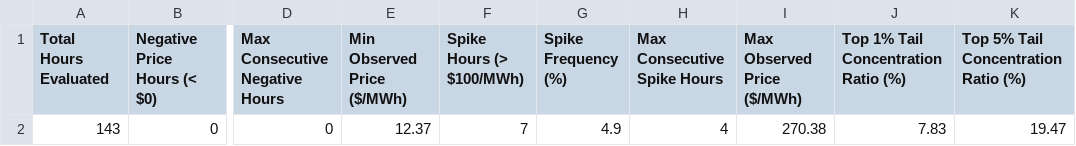
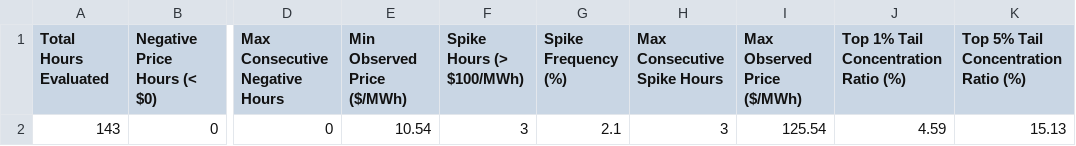
Before and after one commit to sebastiankloder-web/ercot-power-risk-analytics, a CSV file: results/tables/event_analysis_summary.csv, drawn as a sheet; only a part is shown, gaps mark what is left out; the diff names each change by its address in the sheet, - before the commit and + after, or states it on an @@ line.

```diff
--- a/results/tables/event_analysis_summary.csv
+++ b/results/tables/event_analysis_summary.csv
-E2 (Min Observed Price ($/MWh)): 12.37
+E2 (Min Observed Price ($/MWh)): 10.54
-F2 (Spike Hours (> $100/MWh)): 7
+F2 (Spike Hours (> $100/MWh)): 3
-G2 (Spike Frequency (%)): 4.9
+G2 (Spike Frequency (%)): 2.1
-H2 (Max Consecutive Spike Hours): 4
+H2 (Max Consecutive Spike Hours): 3
-I2 (Max Observed Price ($/MWh)): 270.38
+I2 (Max Observed Price ($/MWh)): 125.54
-J2: 7.83
+J2: 4.59
-K2: 19.47
+K2: 15.13
```
Also changed, not shown: data/processed/hourly_prices.csv, data/raw/ercot_rtm_real.csv, 6 other files.
